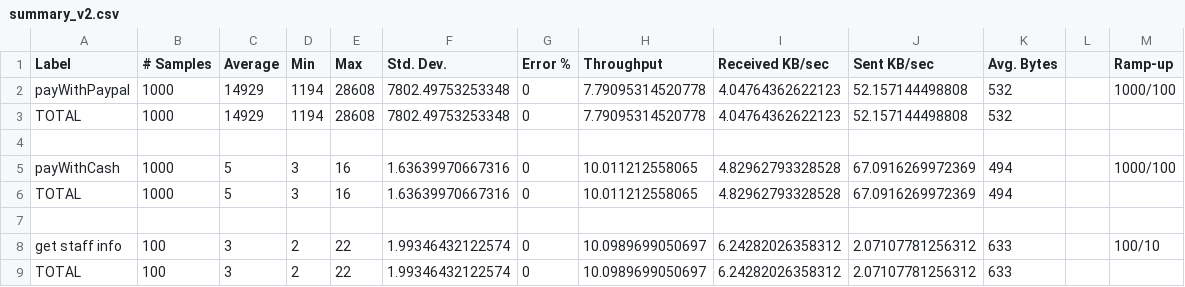
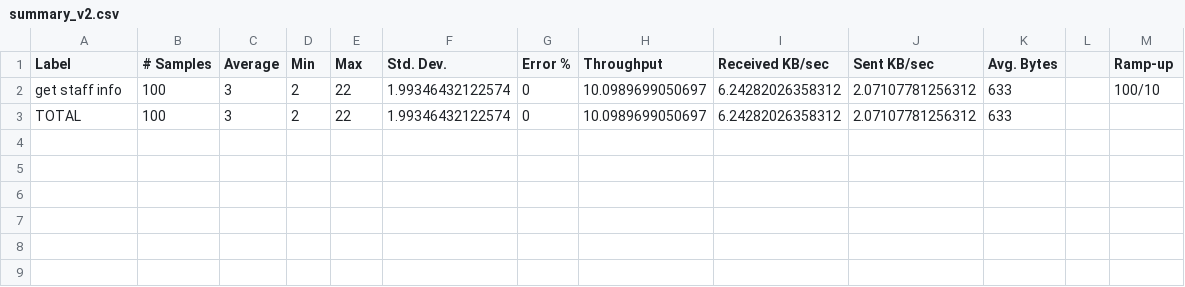
Before and after one commit to anhtcogn/ElectricitySystem, a CSV file: TestAutomation_Result/Jmeter/summary_v2.csv, drawn as a sheet.

Commit message:
Update summary_v2.csv

```diff
--- a/TestAutomation_Result/Jmeter/summary_v2.csv
+++ b/TestAutomation_Result/Jmeter/summary_v2.csv
@@ -1,8 +1,2 @@
 Label,# Samples,Average,Min,Max,Std. Dev.,Error %,Throughput,Received KB/sec,Sent KB/sec,Avg. Bytes,,Ramp-up
-payWithPaypal,1000,14929,1194,28608,7802.49753253348,0,7.79095314520778,4.04764362622123,52.157144498808,532,,1000/100
-TOTAL,1000,14929,1194,28608,7802.49753253348,0,7.79095314520778,4.04764362622123,52.157144498808,532,,
-,,,,,,,,,,,,
-payWithCash,1000,5,3,16,1.63639970667316,0,10.011212558065,4.82962793328528,67.0916269972369,494,,1000/100
-TOTAL,1000,5,3,16,1.63639970667316,0,10.011212558065,4.82962793328528,67.0916269972369,494,,
-,,,,,,,,,,,,
 get staff info,100,3,2,22,1.99346432122574,0,10.0989699050697,6.24282026358312,2.07107781256312,633,,100/10
```
